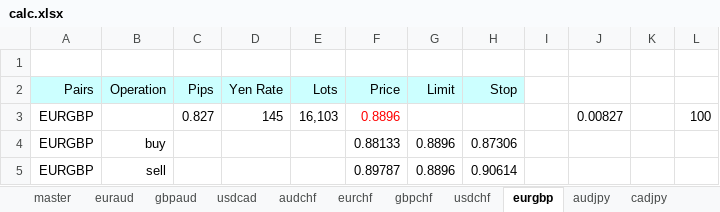
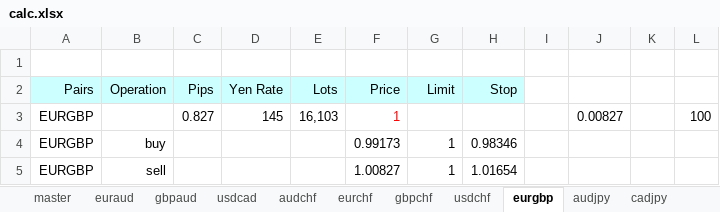
Before and after one commit to atsushi20150730/volatility, an Excel workbook: volatility/src/calc.xlsx, sheet eurgbp, drawn as a sheet; values as stored, in another font and other column widths than the file's, no borders; the diff names each change by its address in the sheet, - before the commit and + after, or states it on an @@ line.

```diff
--- a/volatility/src/calc.xlsx (sheet eurgbp)
+++ b/volatility/src/calc.xlsx (sheet eurgbp)
-F3 (Price): 0.8896
+F3 (Price): 1
-F4 (Price): 0.88133
+F4 (Price): 0.99173
-G4:G5 (Limit): 0.8896
+G4:G5 (Limit): 1
-H4 (Stop): 0.87306
+H4 (Stop): 0.98346
-F5 (Price): 0.89787
+F5 (Price): 1.00827
-H5 (Stop): 0.90614
+H5 (Stop): 1.01654
```
Also changed, not shown: sheet audjpy, sheet audnzd, sheet usdchf, sheet chfjpy, sheet cadjpy, sheet eurjpy, 13 more sheets.
